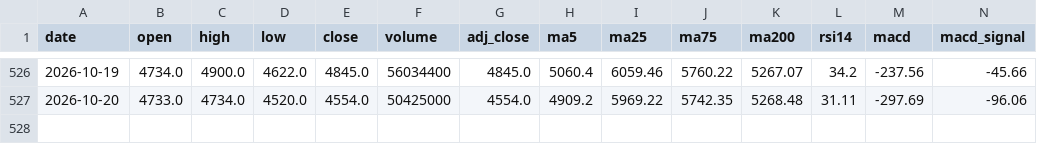
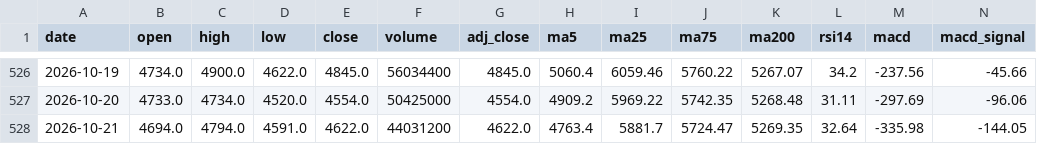
Before and after one commit to tak-ai-lab/japan-stock-tracker, a CSV file: data/daily/9984.T.csv, drawn as a sheet; only a part is shown, gaps mark what is left out; rows hold the shown columns only; the diff names each change by its address in the sheet, - before the commit and + after, or states it on an @@ line.

```diff
--- a/data/daily/9984.T.csv
+++ b/data/daily/9984.T.csv
+row 528: 2026-10-21 | 4694.0 | 4794.0 | 4591.0 | 4622.0 | 44031200 | 4622.0 | 4763.4 | 5881.7 | 5724.47 | 5269.35 | 32.64 | -335.98 | -144.05
```
Also changed, not shown: data/daily/1605.T.csv, data/daily/8058.T.csv, 9 other files.
